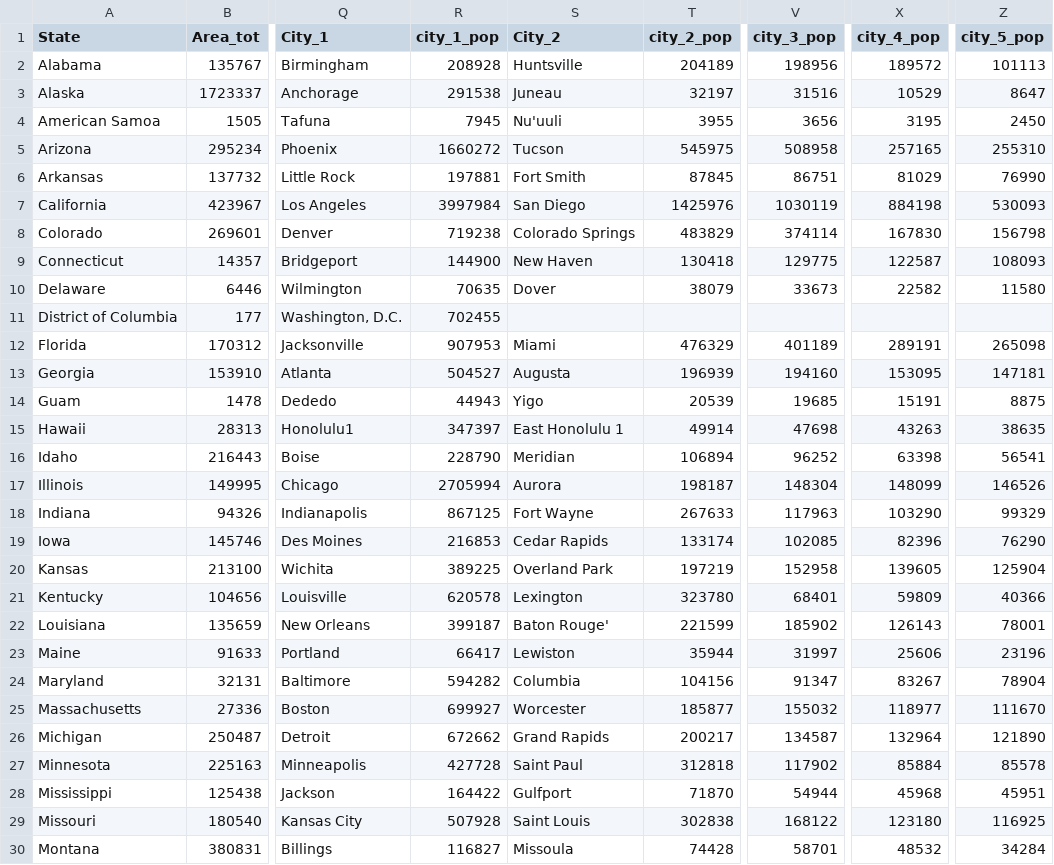
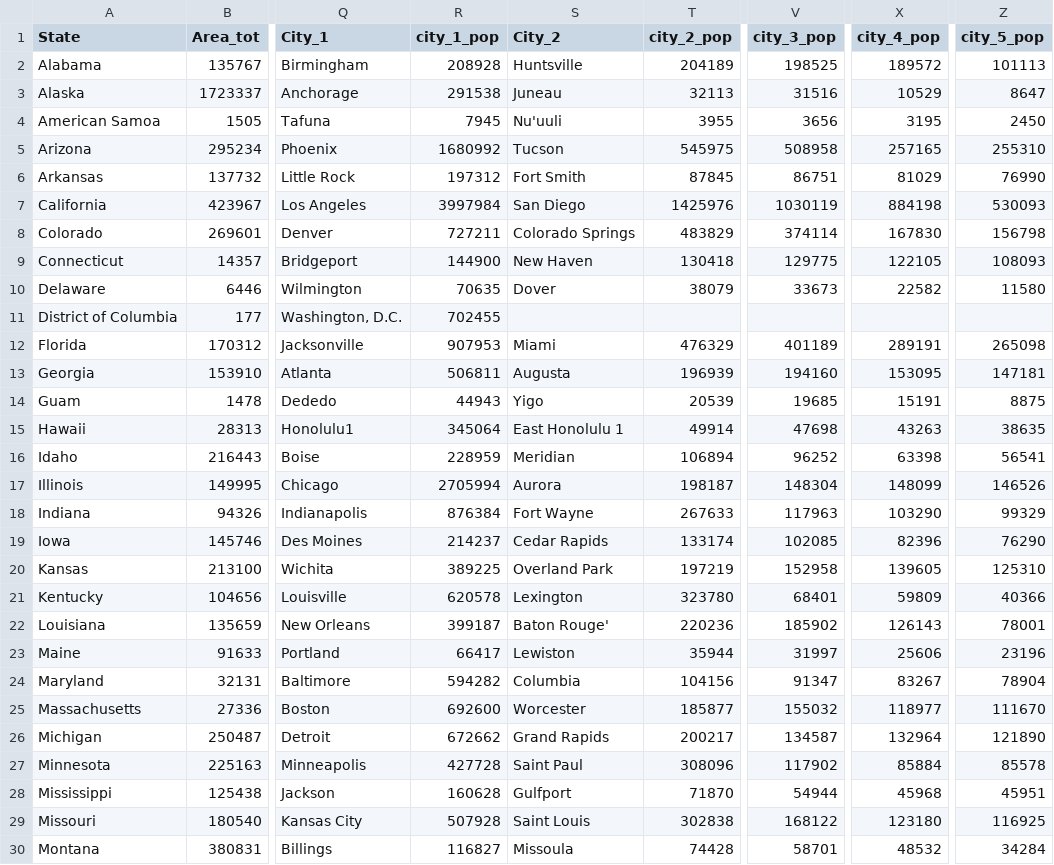
Before and after one commit to walkermill/ds_1300_notebooks, a TSV file: data/state_facts.tsv, drawn as a sheet; only a part is shown, gaps mark what is left out; the diff covers the shown part only; the diff names each change by its address in the sheet, - before the commit and + after, or states it on an @@ line.

```diff
--- a/data/state_facts.tsv
+++ b/data/state_facts.tsv
-V2 (city_3_pop): 198956
+V2 (city_3_pop): 198525
-T3 (city_2_pop): 32197
+T3 (city_2_pop): 32113
-R5 (city_1_pop): 1660272
+R5 (city_1_pop): 1680992
-R6 (city_1_pop): 197881
+R6 (city_1_pop): 197312
-R8 (city_1_pop): 719238
+R8 (city_1_pop): 727211
-X9 (city_4_pop): 122587
+X9 (city_4_pop): 122105
-R13 (city_1_pop): 504527
+R13 (city_1_pop): 506811
-R15 (city_1_pop): 347397
+R15 (city_1_pop): 345064
-R16 (city_1_pop): 228790
+R16 (city_1_pop): 228959
-R18 (city_1_pop): 867125
+R18 (city_1_pop): 876384
-R19 (city_1_pop): 216853
+R19 (city_1_pop): 214237
-Z20 (city_5_pop): 125904
+Z20 (city_5_pop): 125310
-T22 (city_2_pop): 221599
+T22 (city_2_pop): 220236
-R25 (city_1_pop): 699927
+R25 (city_1_pop): 692600
-T27 (city_2_pop): 312818
+T27 (city_2_pop): 308096
-R28 (city_1_pop): 164422
+R28 (city_1_pop): 160628
```
Also changed, not shown: 24 edited cells elsewhere in this file, 2 other files.
